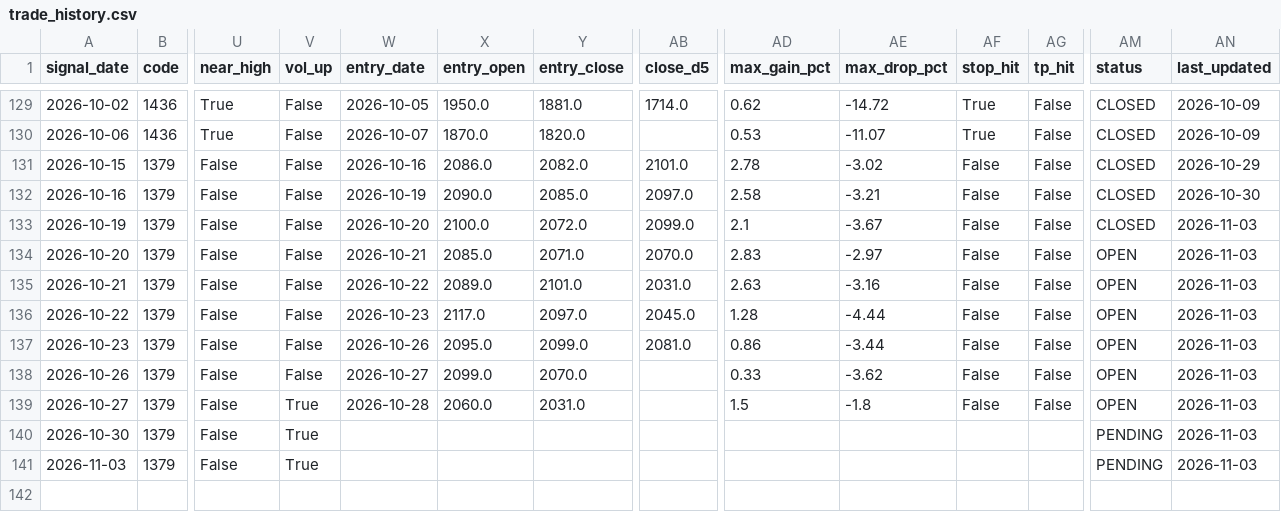
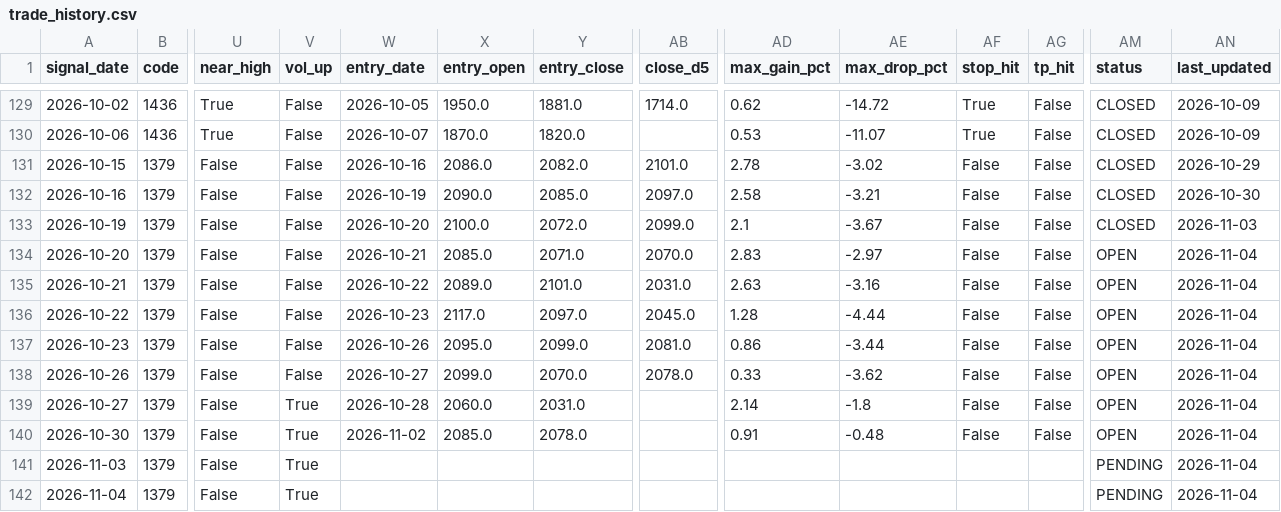
Before and after one commit to MANDAI0571/stock-news-monitor, a CSV file: data/trade_history.csv, drawn as a sheet; only a part is shown, gaps mark what is left out; rows hold the shown columns only; the diff names each change by its address in the sheet, - before the commit and + after, or states it on an @@ line.

```diff
--- a/data/trade_history.csv
+++ b/data/trade_history.csv
-AN134:AN141 (last_updated): 2026-11-03
+AN134:AN141 (last_updated): 2026-11-04
-AB138 (close_d5): (empty)
+AB138 (close_d5): 2078.0
-AD139 (max_gain_pct): 1.5
+AD139 (max_gain_pct): 2.14
-W140 (entry_date): (empty)
+W140 (entry_date): 2026-11-02
-X140 (entry_open): (empty)
+X140 (entry_open): 2085.0
-Y140 (entry_close): (empty)
+Y140 (entry_close): 2078.0
-AD140 (max_gain_pct): (empty)
+AD140 (max_gain_pct): 0.91
-AE140 (max_drop_pct): (empty)
+AE140 (max_drop_pct): -0.48
-AF140 (stop_hit): (empty)
+AF140 (stop_hit): False
-AG140 (tp_hit): (empty)
+AG140 (tp_hit): False
-AM140 (status): PENDING
+AM140 (status): OPEN
+row 142: 2026-11-04 | 1379 | False | True |  |  |  |  |  |  |  |  | PENDING | 2026-11-04
```
Also changed, not shown: 1 other file.
